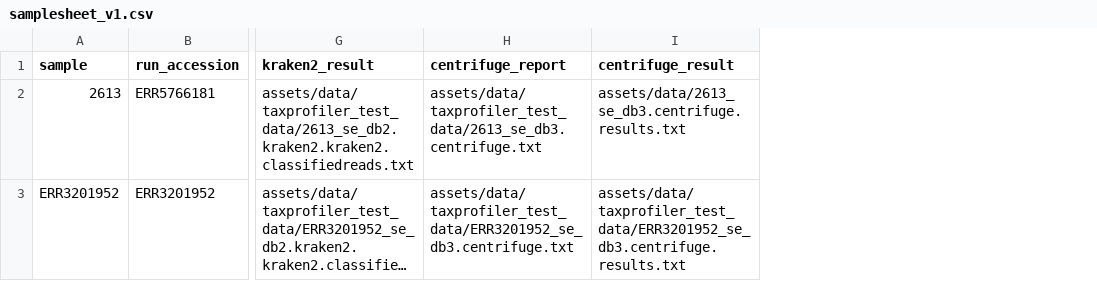
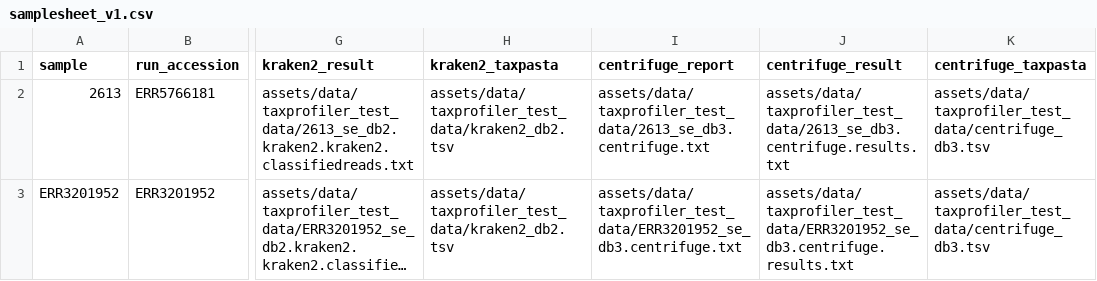
Before and after one commit to genomic-medicine-sweden/meta-val, a CSV file: assets/samplesheet_v1.csv, drawn as a sheet; only a part is shown, gaps mark what is left out; long unchanged cells end in …; addresses are those after the commit; the diff names each change by its address in the sheet, - before the commit and + after, or states it on an @@ line.

```diff
--- a/assets/samplesheet_v1.csv
+++ b/assets/samplesheet_v1.csv
+column H (kraken2_taxpasta), rows 2-3: assets/data/taxprofiler_test_data/kraken2_db2.tsv | assets/data/taxprofiler_test_data/kraken2_db2.tsv
+column K (centrifuge_taxpasta), rows 2-3: assets/data/taxprofiler_test_data/centrifuge_db3.tsv | assets/data/taxprofiler_test_data/centrifuge_db3.tsv
-J2 (centrifuge_result): assets/data/2613_se_db3.centrifuge.results.txt
+J2 (centrifuge_result): assets/data/taxprofiler_test_data/2613_se_db3.centrifuge.results.txt
```
Also changed, not shown: 12 other files.
